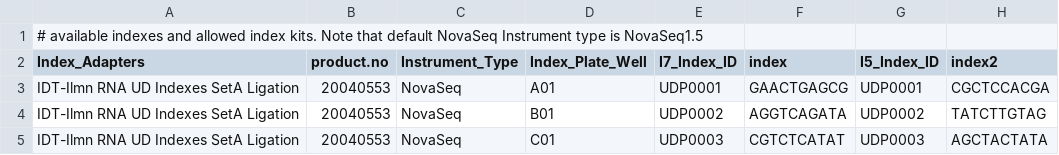
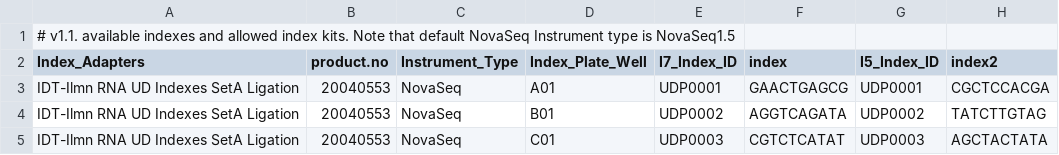
Before and after one commit to cirrina/ctg-rnaseq, a CSV file: v1.2/bin/checklist-index.csv, drawn as a sheet; only a part is shown.

Commit message:
added version to checklist csv files. Updated SMARTer RNA Unique Dual Index Kit -96U and removed illegal character.

```diff
--- a/v1.2/bin/checklist-index.csv
+++ b/v1.2/bin/checklist-index.csv
@@ -1,2 +1,2 @@
-# available indexes and allowed index kits. Note that default NovaSeq Instrument type is NovaSeq1.5,,,,,,,
+# v1.1. available indexes and allowed index kits. Note that default NovaSeq Instrument type is NovaSeq1.5,,,,,,,
 Index_Adapters,product.no,Instrument_Type,Index_Plate_Well,I7_Index_ID,index,I5_Index_ID,index2
```
Also changed, not shown: v1.2/bin/checklist-iem.csv, 2 other files.
